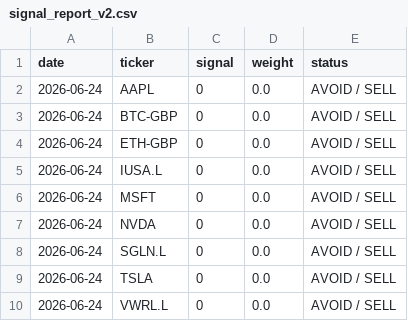
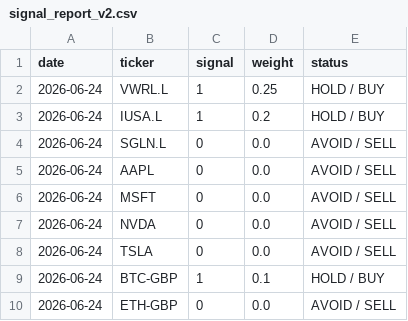
Before and after one commit to garnerquant/garner-quant, a CSV file: signal_report_v2.csv, drawn as a sheet.

```diff
--- a/signal_report_v2.csv
+++ b/signal_report_v2.csv
@@ -1,10 +1,10 @@
 date,ticker,signal,weight,status
+2026-06-24,VWRL.L,1,0.25,HOLD / BUY
+2026-06-24,IUSA.L,1,0.2,HOLD / BUY
+2026-06-24,SGLN.L,0,0.0,AVOID / SELL
 2026-06-24,AAPL,0,0.0,AVOID / SELL
-2026-06-24,BTC-GBP,0,0.0,AVOID / SELL
-2026-06-24,ETH-GBP,0,0.0,AVOID / SELL
-2026-06-24,IUSA.L,0,0.0,AVOID / SELL
 2026-06-24,MSFT,0,0.0,AVOID / SELL
 2026-06-24,NVDA,0,0.0,AVOID / SELL
-2026-06-24,SGLN.L,0,0.0,AVOID / SELL
 2026-06-24,TSLA,0,0.0,AVOID / SELL
-2026-06-24,VWRL.L,0,0.0,AVOID / SELL
+2026-06-24,BTC-GBP,1,0.1,HOLD / BUY
+2026-06-24,ETH-GBP,0,0.0,AVOID / SELL
```
Also changed, not shown: paper_30_day_tracker.csv, portfolio_v2.csv, 3 other files.
